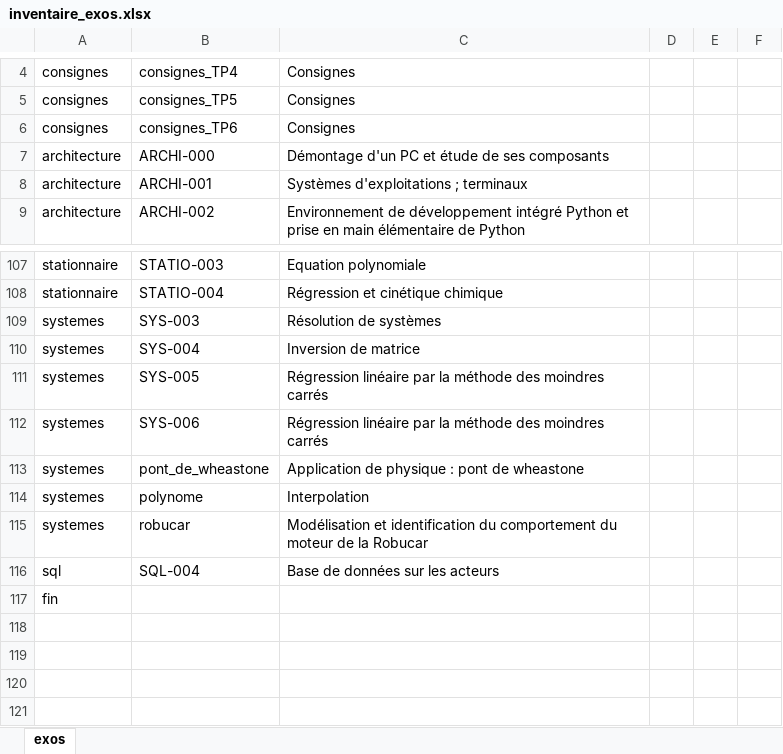
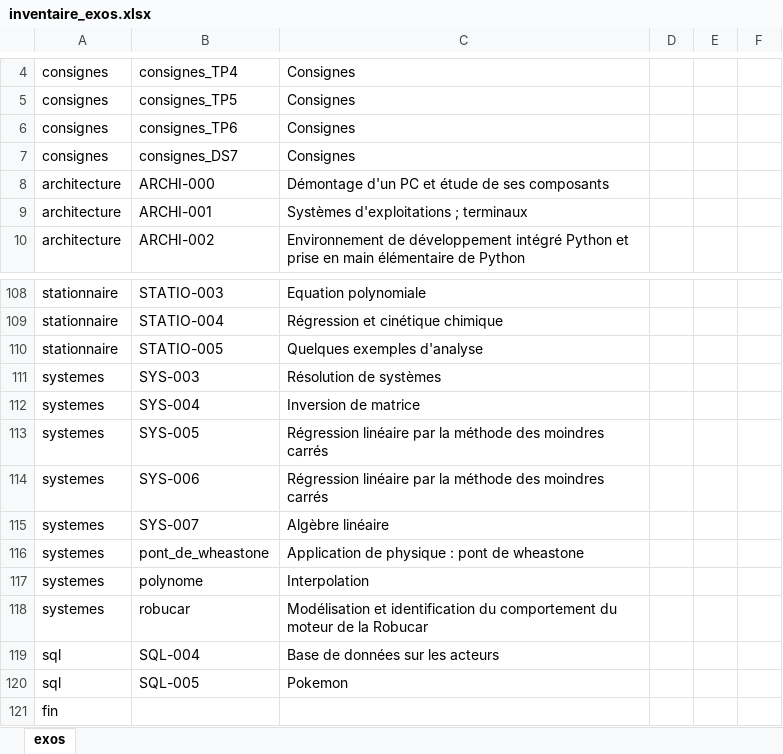
Before and after one commit to xpessoles/Informatique_MPSI, an Excel workbook: inventaire_exos.xlsx, sheet exos, drawn as a sheet; only a part is shown, gaps mark what is left out; values as stored, in another font and other column widths than the file's, no borders; the diff names each change by its address in the sheet, - before the commit and + after, or states it on an @@ line.

```diff
--- a/inventaire_exos.xlsx (sheet exos)
+++ b/inventaire_exos.xlsx (sheet exos)
+row 7: consignes | consignes_DS7 | Consignes
+row 110: stationnaire | STATIO-005 | Quelques exemples d'analyse
+row 115: systemes | SYS-007 | Algèbre linéaire
+row 120: sql | SQL-005 | Pokemon
```
Also changed, not shown: mpsi2_TP.xlsx, 6 other files.
